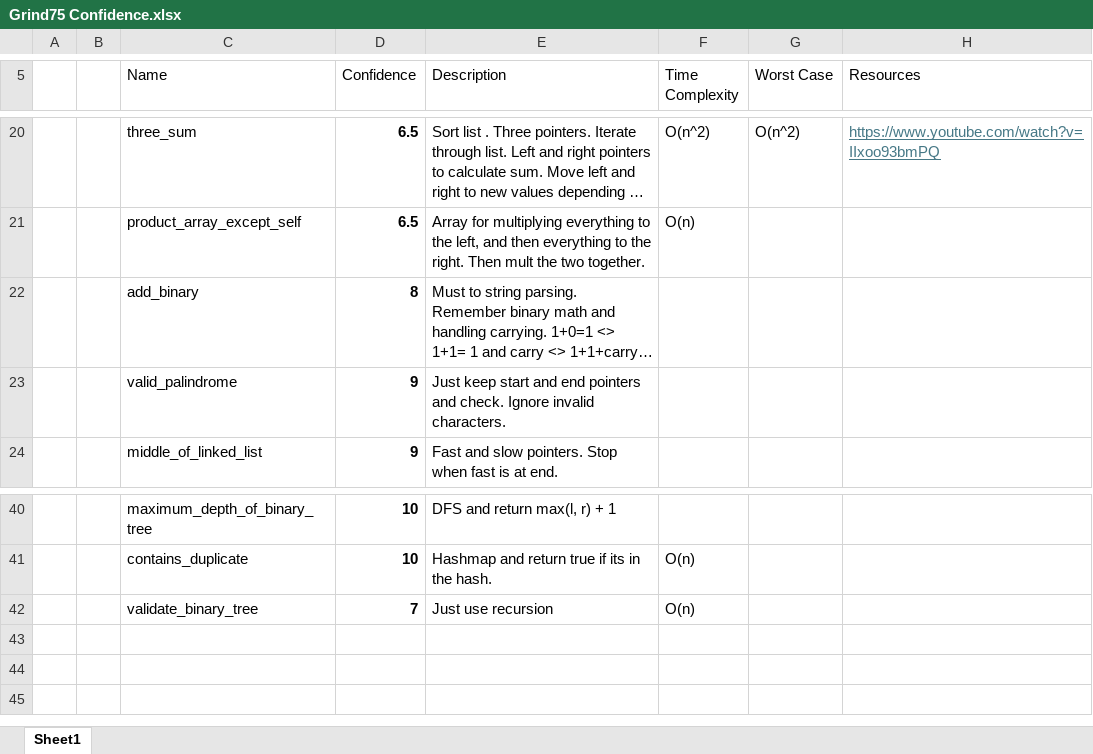
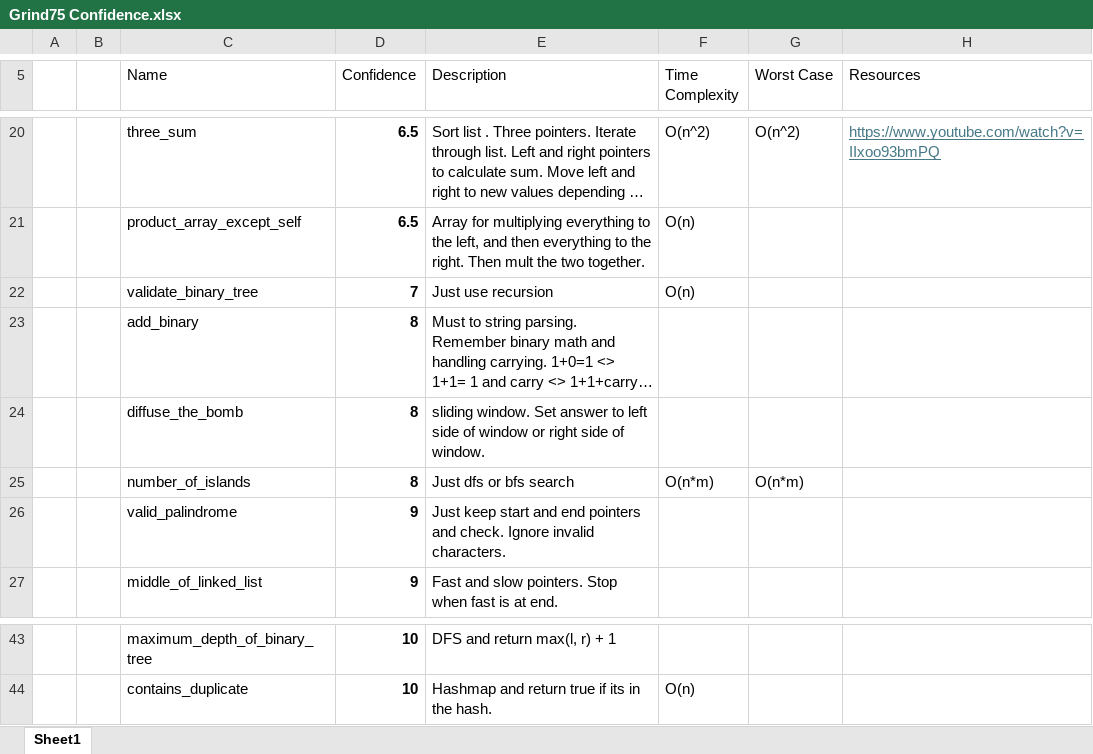
Before and after one commit to RyanRothweiler/Grind75, an Excel workbook: Grind75 Confidence.xlsx, sheet Sheet1, drawn as a sheet; only a part is shown, gaps mark what is left out; long unchanged cells end in …; values as stored, in another font and other column widths than the file's, no borders; conditional formats and table styles not drawn; the diff names each change by its address in the sheet, - before the commit and + after, or states it on an @@ line.

Commit message:
number_of_islands

```diff
--- a/Grind75 Confidence.xlsx (sheet Sheet1)
+++ b/Grind75 Confidence.xlsx (sheet Sheet1)
@@ row 42 moved to row 22: validate_binary_tree @@
+row 24:  |  | diffuse_the_bomb | 8 | sliding window. Set answer to left side of window or right side of window.
+row 25:  |  | number_of_islands | 8 | Just dfs or bfs search | O(n*m) | O(n*m)
```
Also changed, not shown: 4 other files.
